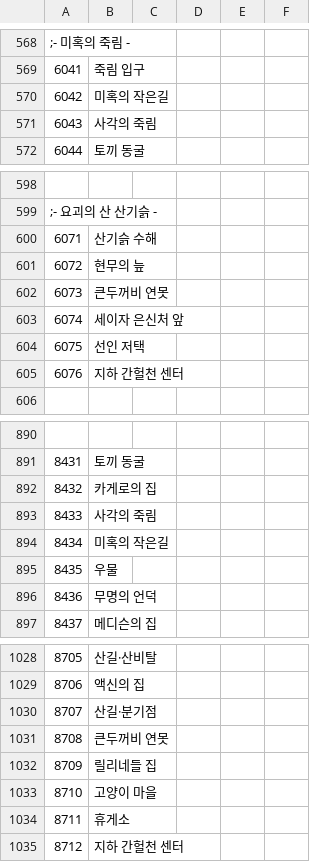
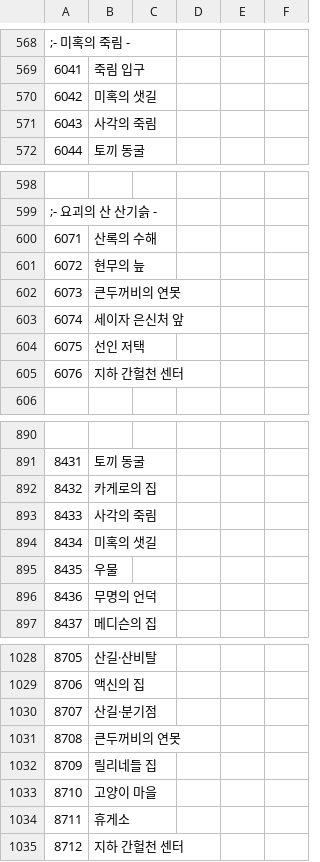
Before and after one commit to keisiki/TWKR-Textbung, a CSV file: CSV/Str.csv, drawn as a sheet; only a part is shown, gaps mark what is left out.

```diff
--- a/CSV/Str.csv
+++ b/CSV/Str.csv
@@ -569,3 +569,3 @@
 6041,죽림 입구
-6042,미혹의 작은길
+6042,미혹의 샛길
 6043,사각의 죽림
@@ -599,5 +599,5 @@
 ;- 요괴의 산 산기슭 -
-6071,산기슭 수해
+6071,산록의 수해
 6072,현무의 늪
-6073,큰두꺼비 연못
+6073,큰두꺼비의 연못
 6074,세이자 은신처 앞
@@ -893,3 +893,3 @@
 8433,사각의 죽림
-8434,미혹의 작은길
+8434,미혹의 샛길
 8435,우물
@@ -1030,3 +1030,3 @@
 8707,산길·분기점
-8708,큰두꺼비 연못
+8708,큰두꺼비의 연못
 8709,릴리네들 집
```
Also changed, not shown: CSV/Train.csv, 32 other files.
